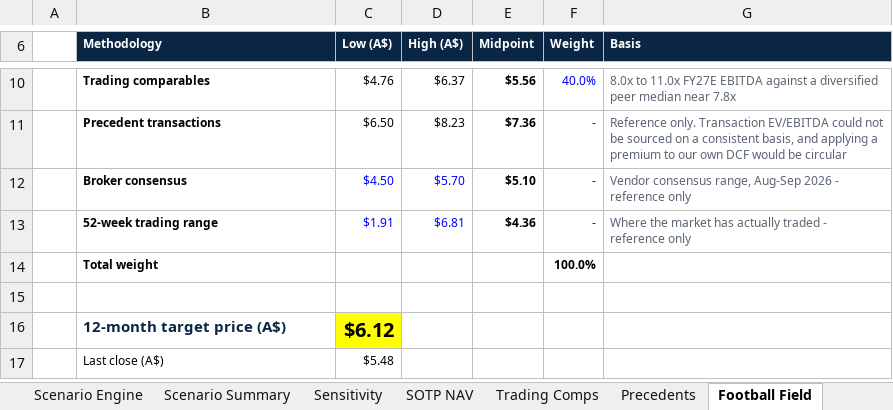
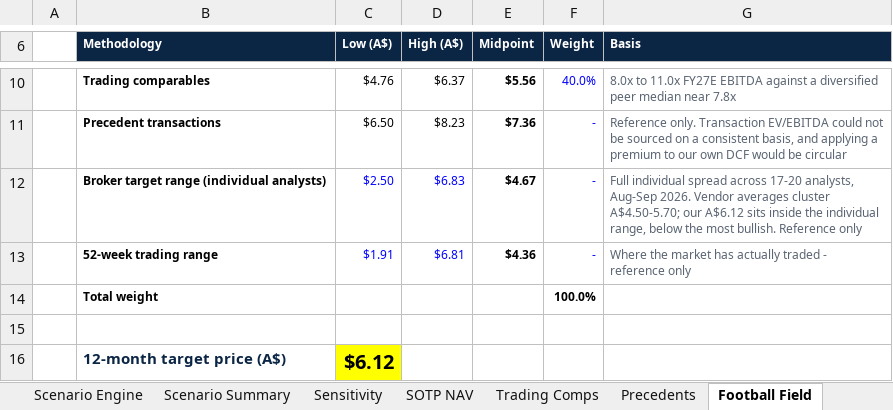
Before and after one commit to SportsSwap/for-claude, an Excel workbook: model/PLS_Valuation_Model_FMAA_2026.xlsx, sheet Football Field, drawn as a sheet; only a part is shown, gaps mark what is left out; the shorter side is filled out with more unchanged rows; values as stored, in another font and other column widths than the file's, no borders; removed rows and columns are numbered as before the commit, all else as after; the diff names each change by its address in the sheet, - before the commit and + after, or states it on an @@ line.

```diff
--- a/model/PLS_Valuation_Model_FMAA_2026.xlsx (sheet Football Field)
+++ b/model/PLS_Valuation_Model_FMAA_2026.xlsx (sheet Football Field)
-row 12:  | Broker consensus | $4.50 | $5.70 | $5.10 | - | Vendor consensus range, Aug-Sep 2026 - reference only
+row 12:  | Broker target range (individual analysts) | $2.50 | $6.83 | $4.67 | - | Full individual spread across 17-20 analysts, Aug-Sep 2026. Vendor averages cluster A$4.50-5.70; our A$6.12 sits inside the individual range, below the most bullish. Reference only
```
Also changed, not shown: sheet Returns, sheet ESG Value Bridge, sheet Cover, other sheet tabs, 4 other files.
